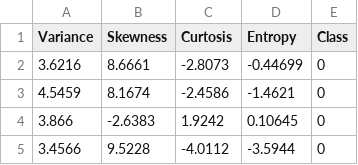
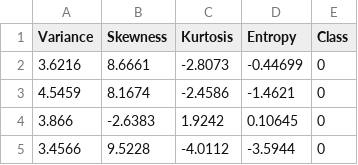
Before and after one commit to QuanNguyenIU/Dataset, a CSV file: bill_authentication.csv, drawn as a sheet; only a part is shown.

Commit message:
Update bill_authentication.csv

```diff
--- a/bill_authentication.csv
+++ b/bill_authentication.csv
@@ -1,2 +1,2 @@
-Variance,Skewness,Curtosis,Entropy,Class
+Variance,Skewness,Kurtosis,Entropy,Class
 3.6216,8.6661,-2.8073,-0.44699,0
```
